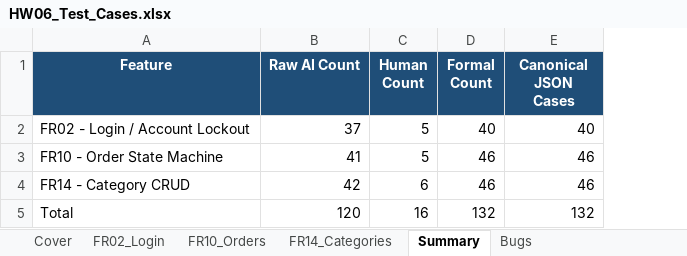
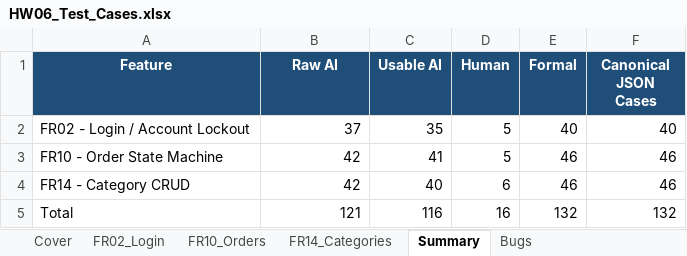
Before and after one commit to thangak18/HW06, an Excel workbook: 23127259/excel/HW06_Test_Cases.xlsx, sheet Summary, drawn as a sheet; values as stored, in another font and other column widths than the file's, no borders; addresses are those after the commit; the diff names each change by its address in the sheet, - before the commit and + after, or states it on an @@ line.

```diff
--- a/23127259/excel/HW06_Test_Cases.xlsx (sheet Summary)
+++ b/23127259/excel/HW06_Test_Cases.xlsx (sheet Summary)
+column C (Usable AI), rows 2-5: 35 | 41 | 40 | 116
-B1: Raw AI Count
+B1: Raw AI
-D1: Human Count
+D1: Human
-E1: Formal Count
+E1: Formal
-B3 (Raw AI): 41
+B3 (Raw AI): 42
-B5 (Raw AI): 120
+B5 (Raw AI): 121
```
Also changed, not shown: sheet Bugs, 9 other files.
